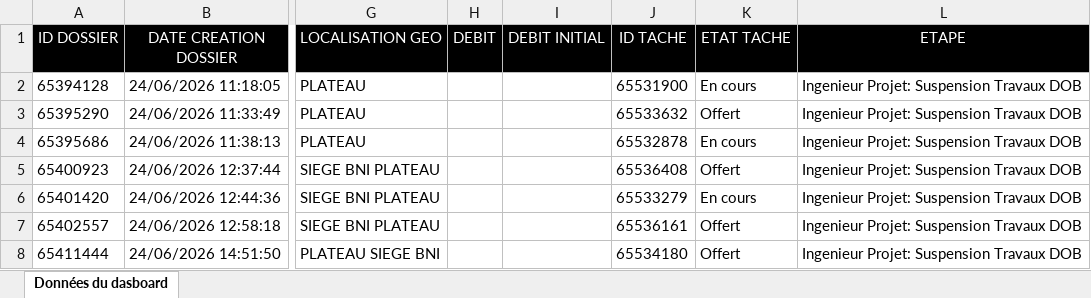
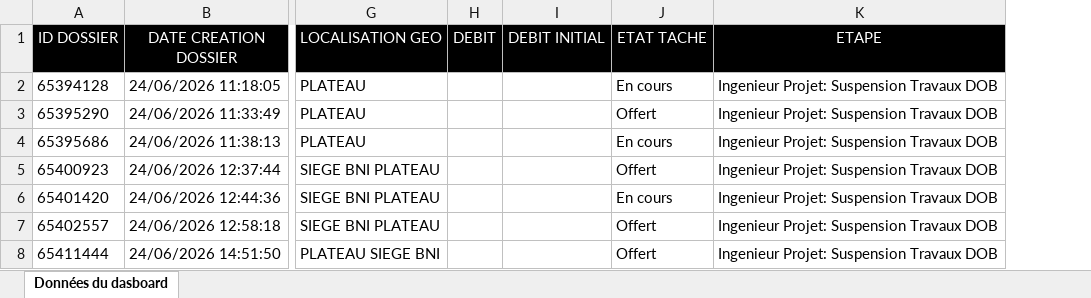
Before and after one commit to deanericthiemele-lab/ddms-site, an Excel workbook: transfert.xlsx, sheet Données du dasboard, drawn as a sheet; only a part is shown, gaps mark what is left out; values as stored, in another font and other column widths than the file's, no borders; removed rows and columns are numbered as before the commit, all else as after; the diff covers the shown part only; the diff names each change by its address in the sheet, - before the commit and + after, or states it on an @@ line.

Commit message:
Add files via upload

```diff
--- a/transfert.xlsx (sheet Données du dasboard)
+++ b/transfert.xlsx (sheet Données du dasboard)
-column J (ID TACHE), rows 2-8: 65531900 | 65533632 | 65532878 | 65536408 | 65533279 | 65536161 | 65534180
```
Also changed, not shown: 3 added rows, 4 removed rows, 6 edited cells and cell formats elsewhere in this sheet.
